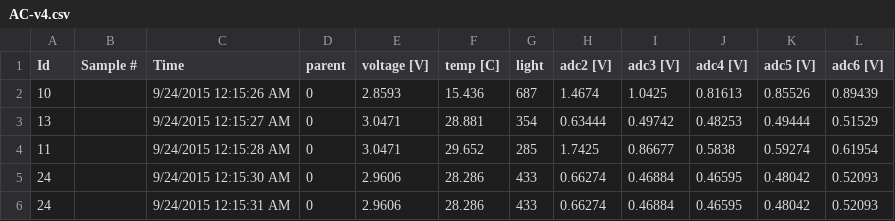
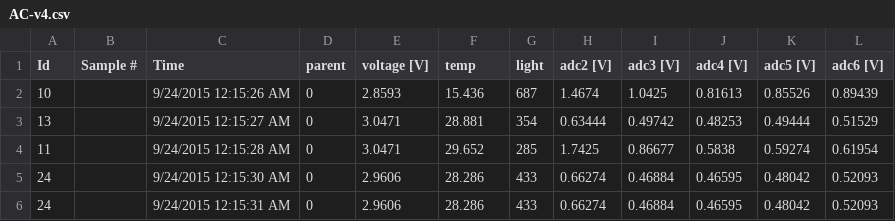
Before and after one commit to shahzaib-sheikh/deep-learning, a CSV file: assignments/HW5-dataset/AC-v4.csv, drawn as a sheet; only a part is shown.

Commit message:
Completed assignment 5

```diff
--- a/assignments/HW5-dataset/AC-v4.csv
+++ b/assignments/HW5-dataset/AC-v4.csv
@@ -1,2 +1,2 @@
-Id,Sample #,Time,parent,voltage [V],temp [C],light,adc2 [V],adc3 [V],adc4 [V],adc5 [V],adc6 [V]
+Id,Sample #,Time,parent,voltage [V],temp,light,adc2 [V],adc3 [V],adc4 [V],adc5 [V],adc6 [V]
 10,,9/24/2015 12:15:26 AM,0,2.8593,15.436,687,1.4674,1.0425,0.81613,0.85526,0.89439
```
